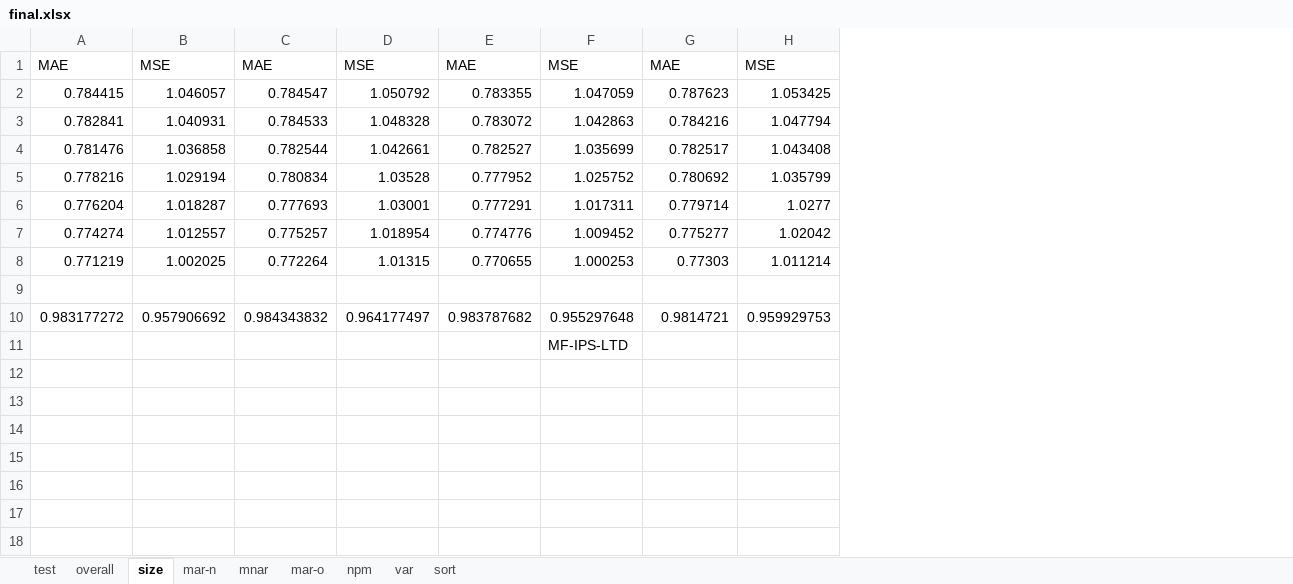
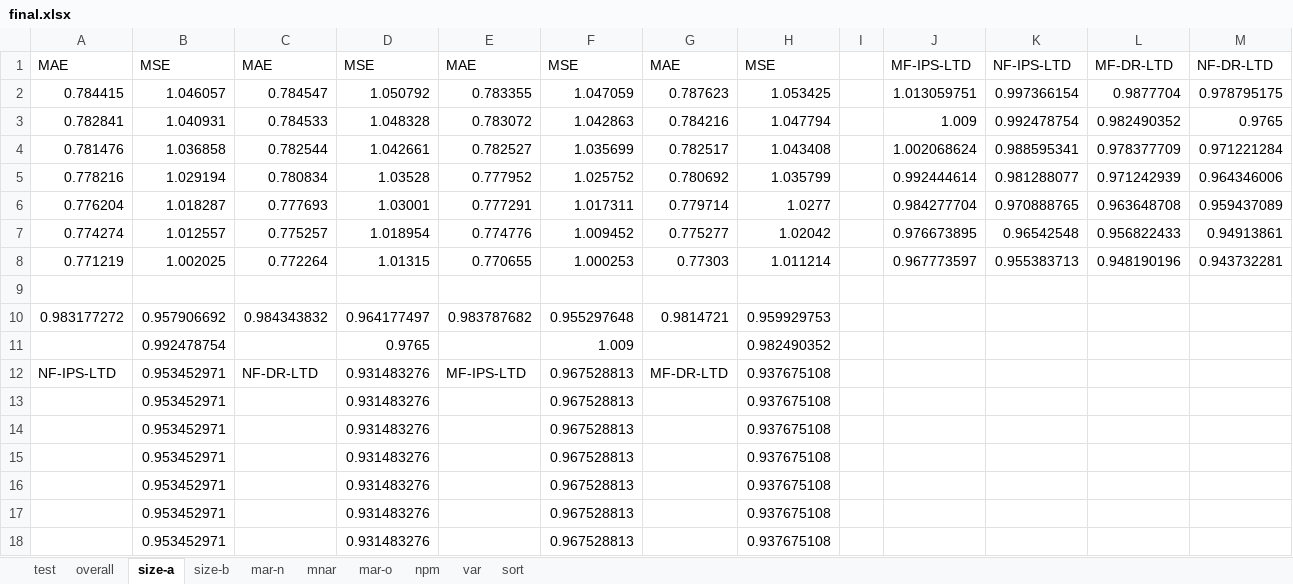
Before and after one commit to kiminh/RespRec, an Excel workbook: UbsRec/final.xlsx, sheet size-a, drawn as a sheet; values as stored, in another font and other column widths than the file's, no borders; removed rows and columns are numbered as before the commit, all else as after; the diff names each change by its address in the sheet, - before the commit and + after, or states it on an @@ line.

```diff
--- a/UbsRec/final.xlsx (sheet size-a)
+++ b/UbsRec/final.xlsx (sheet size-a)
-sheet tab: size
+sheet tab: size-a
+sheet tab: size-b
+column I, empty
+column J, rows 1-8: MF-IPS-LTD | 1.013059751 | 1.009 | 1.002068624 | 0.992444614 | 0.984277704 | 0.976673895 | 0.967773597
+column K, rows 1-8: NF-IPS-LTD | 0.997366154 | 0.992478754 | 0.988595341 | 0.981288077 | 0.970888765 | 0.96542548 | 0.955383713
+column L, rows 1-8: MF-DR-LTD | 0.9877704 | 0.982490352 | 0.978377709 | 0.971242939 | 0.963648708 | 0.956822433 | 0.948190196
+column M, rows 1-8: NF-DR-LTD | 0.978795175 | 0.9765 | 0.971221284 | 0.964346006 | 0.959437089 | 0.94913861 | 0.943732281
-row 11:  |  |  |  |  | MF-IPS-LTD
+row 11:  | 0.992478754 |  | 0.9765 |  | 1.009 |  | 0.982490352
+row 12: NF-IPS-LTD | 0.953452971 | NF-DR-LTD | 0.931483276 | MF-IPS-LTD | 0.967528813 | MF-DR-LTD | 0.937675108
+row 13:  | 0.953452971 |  | 0.931483276 |  | 0.967528813 |  | 0.937675108
+row 14:  | 0.953452971 |  | 0.931483276 |  | 0.967528813 |  | 0.937675108
+row 15:  | 0.953452971 |  | 0.931483276 |  | 0.967528813 |  | 0.937675108
+row 16:  | 0.953452971 |  | 0.931483276 |  | 0.967528813 |  | 0.937675108
+row 17:  | 0.953452971 |  | 0.931483276 |  | 0.967528813 |  | 0.937675108
+row 18:  | 0.953452971 |  | 0.931483276 |  | 0.967528813 |  | 0.937675108
```
Also changed, not shown: sheet test, 12 other files.
